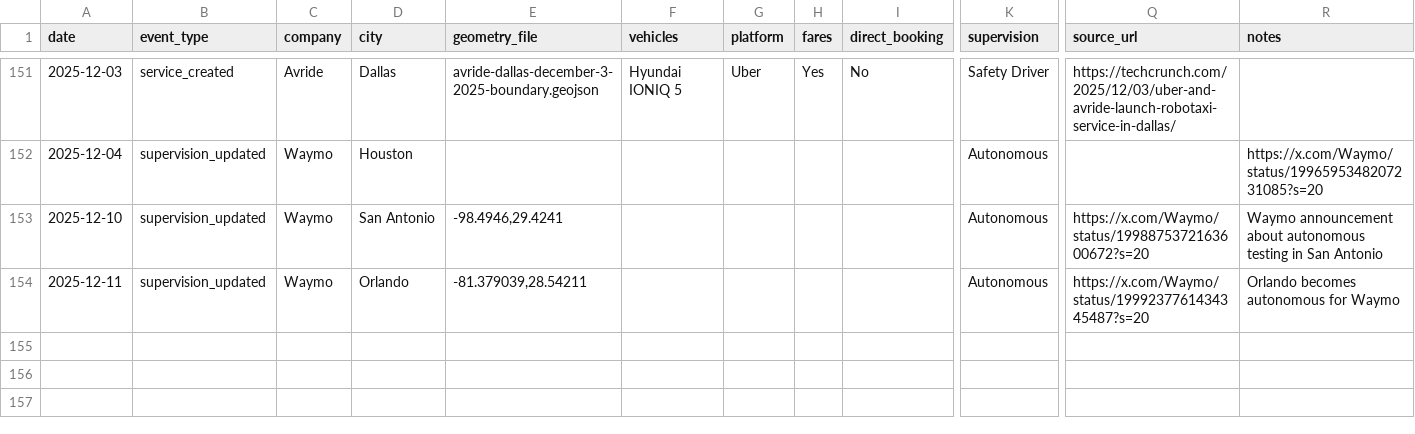
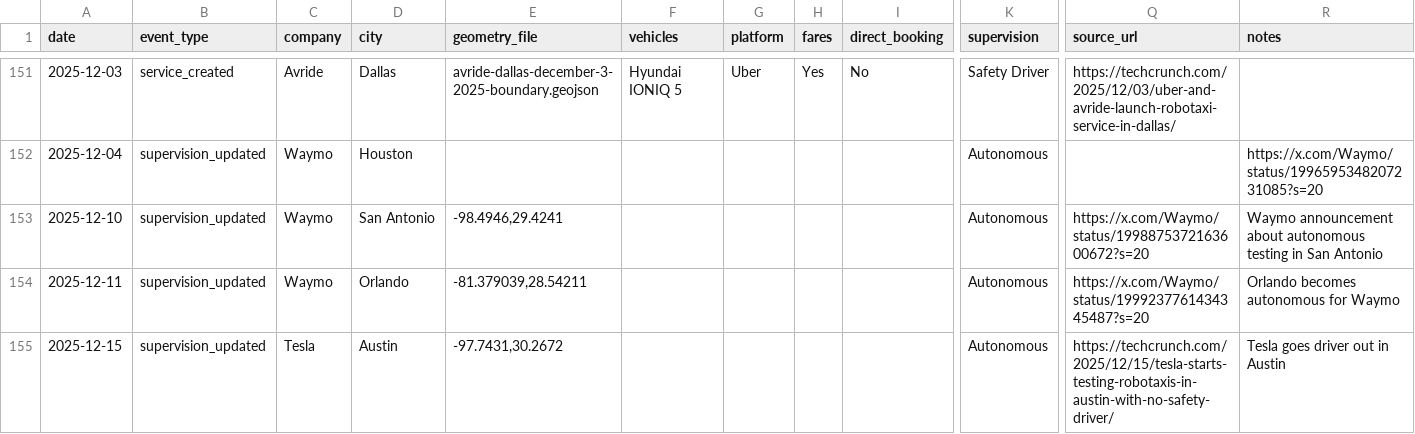
Before and after one commit to jacksonlester/av-map-data, a CSV file: events.csv, drawn as a sheet; only a part is shown, gaps mark what is left out; rows hold the shown columns only; the diff names each change by its address in the sheet, - before the commit and + after, or states it on an @@ line.

```diff
--- a/events.csv
+++ b/events.csv
+row 155: 2025-12-15 | supervision_updated | Tesla | Austin | -97.7431,30.2672 |  |  |  |  | Autonomous | https://techcrunch.com/2025/12/15/tesla-starts-testing-robotaxis-in-austin-with-no-safety-driver/ | Tesla goes driver out in Austin
```
